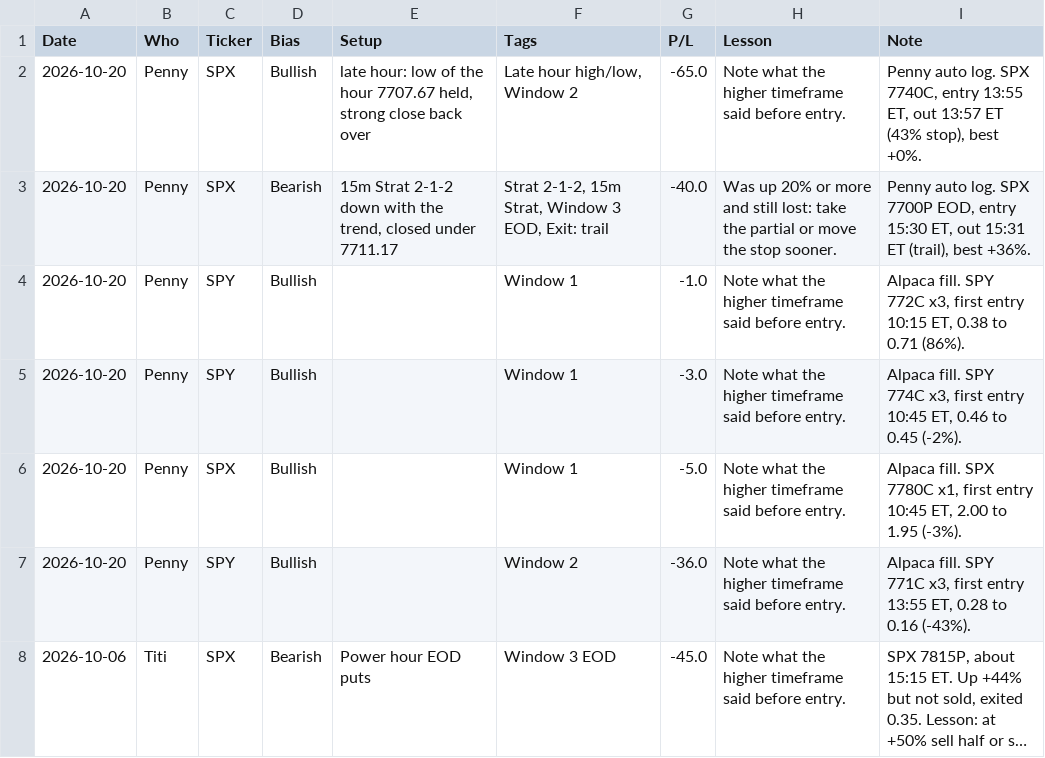
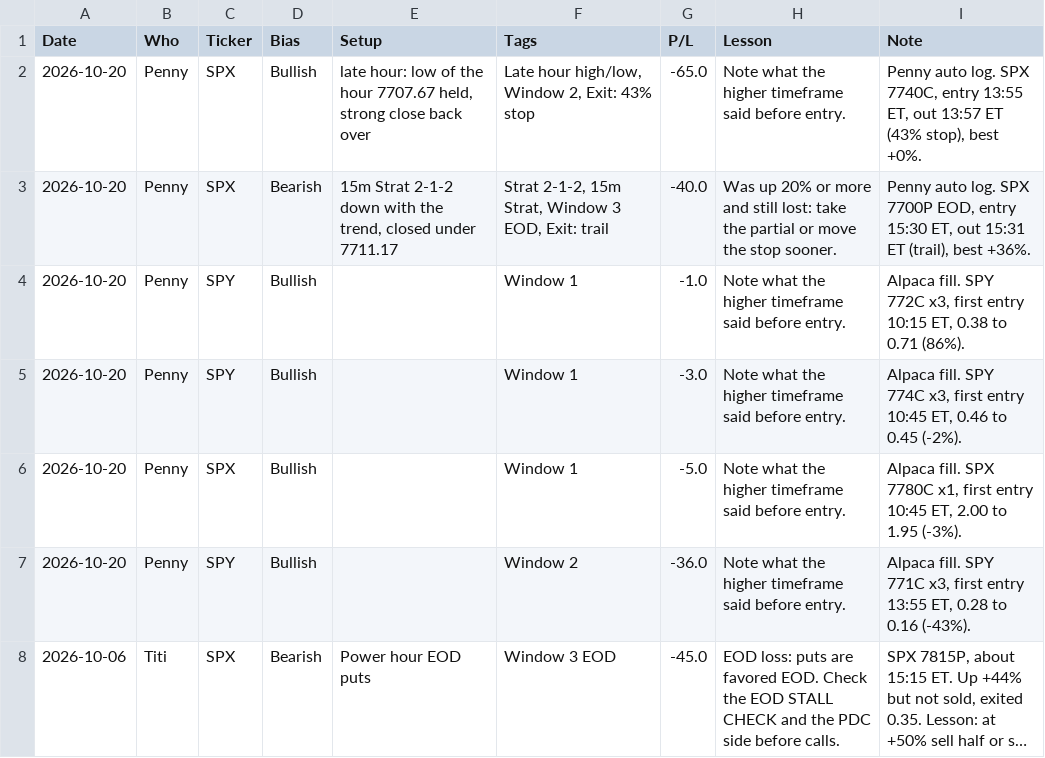
Before and after one commit to thetrinmillenia/belle-backtest, a CSV file: results/loss_library.csv, drawn as a sheet; long unchanged cells end in …; the diff names each change by its address in the sheet, - before the commit and + after, or states it on an @@ line.

```diff
--- a/results/loss_library.csv
+++ b/results/loss_library.csv
-F2 (Tags): Late hour high/low, Window 2
+F2 (Tags): Late hour high/low, Window 2, Exit: 43% stop
-H8 (Lesson): Note what the higher timeframe said before entry.
+H8 (Lesson): EOD loss: puts are favored EOD. Check the EOD STALL CHECK and the PDC side before calls.
```
Also changed, not shown: results/pattern_stats.csv, results/win_library.csv.
